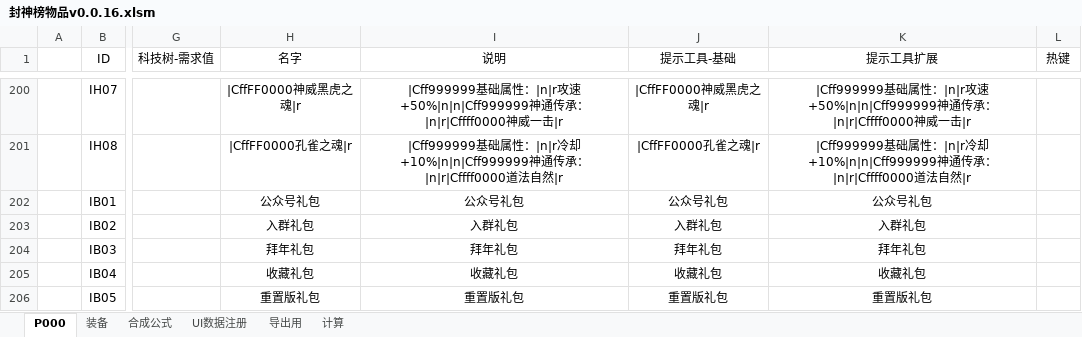
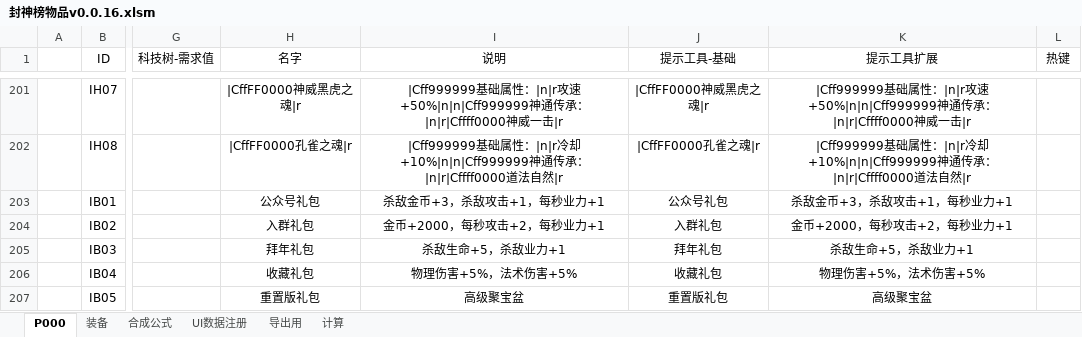
Before and after one commit to MageEgg/MageGame, an Excel workbook: 封神榜物品v0.0.16.xlsm, sheet P000, drawn as a sheet; only a part is shown, gaps mark what is left out; values as stored, in another font and other column widths than the file's, no borders; charts and pictures not drawn; addresses are those after the commit; the diff covers the shown part only; the diff names each change by its address in the sheet, - before the commit and + after, or states it on an @@ line.

```diff
--- a/封神榜物品v0.0.16.xlsm (sheet P000)
+++ b/封神榜物品v0.0.16.xlsm (sheet P000)
-I203 (说明): 公众号礼包
+I203 (说明): 杀敌金币+3，杀敌攻击+1，每秒业力+1
-K203 (提示工具扩展): 公众号礼包
+K203 (提示工具扩展): 杀敌金币+3，杀敌攻击+1，每秒业力+1
-I204 (说明): 入群礼包
+I204 (说明): 金币+2000，每秒攻击+2，每秒业力+1
-K204 (提示工具扩展): 入群礼包
+K204 (提示工具扩展): 金币+2000，每秒攻击+2，每秒业力+1
-I205 (说明): 拜年礼包
+I205 (说明): 杀敌生命+5，杀敌业力+1
-K205 (提示工具扩展): 拜年礼包
+K205 (提示工具扩展): 杀敌生命+5，杀敌业力+1
-I206 (说明): 收藏礼包
+I206 (说明): 物理伤害+5%，法术伤害+5%
-K206 (提示工具扩展): 收藏礼包
+K206 (提示工具扩展): 物理伤害+5%，法术伤害+5%
-I207 (说明): 重置版礼包
+I207 (说明): 高级聚宝盆
-K207 (提示工具扩展): 重置版礼包
+K207 (提示工具扩展): 高级聚宝盆
```
Also changed, not shown: 1 added row and 9 edited cells elsewhere in this sheet, sheet 装备, sheet UI数据注册, formulas that keep their value, hidden cells, charts or pictures, 封神榜数据v0.0.24.xlsx, 3 other files.
